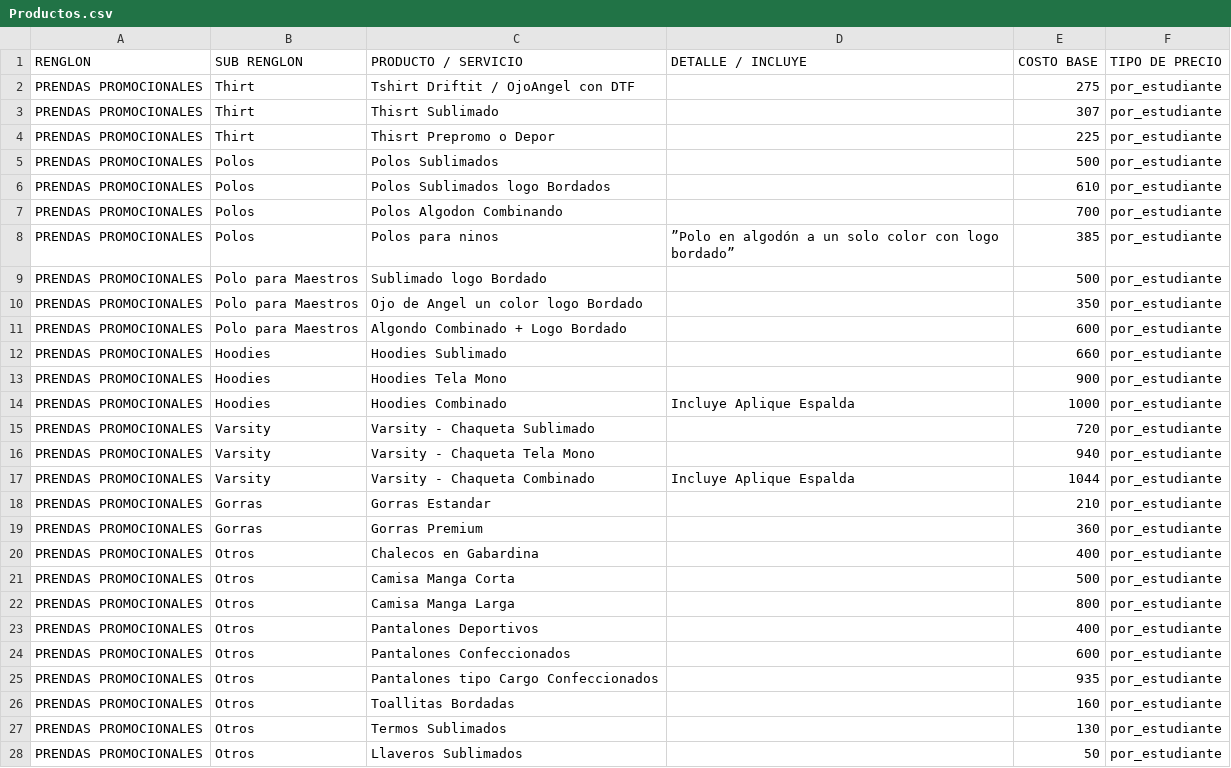
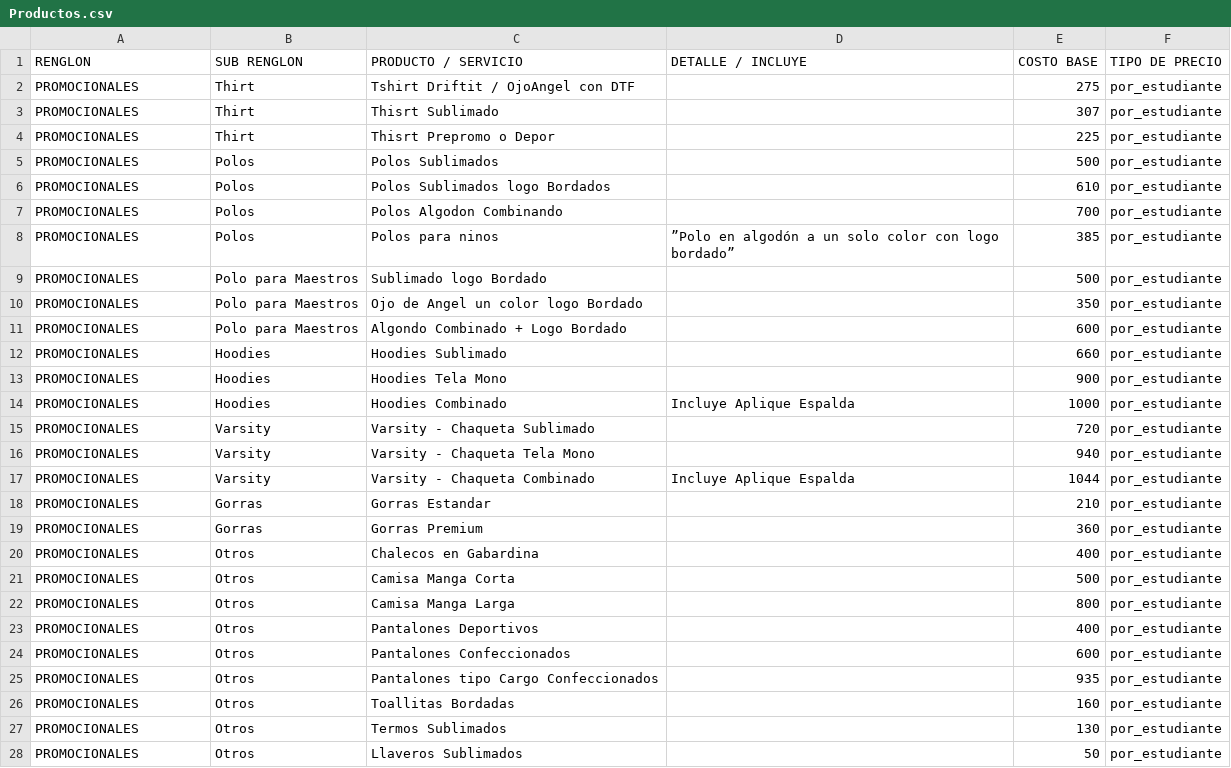
Before and after one commit to moisesgross37/proyecto-gestion, a CSV file: Productos.csv, drawn as a sheet; only a part is shown; the diff covers the shown part only.

Commit message:
Update Productos.csv

```diff
--- a/Productos.csv
+++ b/Productos.csv
@@ -1,28 +1,28 @@
 RENGLON,SUB RENGLON,PRODUCTO / SERVICIO,DETALLE / INCLUYE,COSTO BASE,TIPO DE PRECIO
-PRENDAS PROMOCIONALES,Thirt,Tshirt Driftit / OjoAngel con DTF,,275,por_estudiante
-PRENDAS PROMOCIONALES,Thirt,Thisrt Sublimado,,307,por_estudiante
-PRENDAS PROMOCIONALES,Thirt,Thisrt Prepromo o Depor,,225,por_estudiante
-PRENDAS PROMOCIONALES,Polos,Polos Sublimados,,500,por_estudiante
-PRENDAS PROMOCIONALES,Polos,Polos Sublimados logo Bordados,,610,por_estudiante
-PRENDAS PROMOCIONALES,Polos,Polos Algodon Combinando,,700,por_estudiante
-PRENDAS PROMOCIONALES,Polos,Polos para ninos,”Polo en algodón a un solo color con logo bordado”,385,por_estudiante
-PRENDAS PROMOCIONALES,Polo para Maestros,Sublimado logo Bordado,,500,por_estudiante
-PRENDAS PROMOCIONALES,Polo para Maestros,Ojo de Angel un color logo Bordado,,350,por_estudiante
-PRENDAS PROMOCIONALES,Polo para Maestros,Algondo Combinado + Logo Bordado,,600,por_estudiante
-PRENDAS PROMOCIONALES,Hoodies,Hoodies Sublimado,,660,por_estudiante
-PRENDAS PROMOCIONALES,Hoodies,Hoodies Tela Mono,,900,por_estudiante
-PRENDAS PROMOCIONALES,Hoodies,Hoodies Combinado,Incluye Aplique Espalda,1000,por_estudiante
-PRENDAS PROMOCIONALES,Varsity,Varsity - Chaqueta Sublimado,,720,por_estudiante
-PRENDAS PROMOCIONALES,Varsity,Varsity - Chaqueta Tela Mono,,940,por_estudiante
-PRENDAS PROMOCIONALES,Varsity,Varsity - Chaqueta Combinado,Incluye Aplique Espalda,1044,por_estudiante
-PRENDAS PROMOCIONALES,Gorras,Gorras Estandar,,210,por_estudiante
-PRENDAS PROMOCIONALES,Gorras,Gorras Premium,,360,por_estudiante
-PRENDAS PROMOCIONALES,Otros,Chalecos en Gabardina,,400,por_estudiante
-PRENDAS PROMOCIONALES,Otros,Camisa Manga Corta,,500,por_estudiante
-PRENDAS PROMOCIONALES,Otros,Camisa Manga Larga,,800,por_estudiante
-PRENDAS PROMOCIONALES,Otros,Pantalones Deportivos,,400,por_estudiante
-PRENDAS PROMOCIONALES,Otros,Pantalones Confeccionados,,600,por_estudiante
-PRENDAS PROMOCIONALES,Otros,Pantalones tipo Cargo Confeccionados,,935,por_estudiante
-PRENDAS PROMOCIONALES,Otros,Toallitas Bordadas,,160,por_estudiante
-PRENDAS PROMOCIONALES,Otros,Termos Sublimados,,130,por_estudiante
-PRENDAS PROMOCIONALES,Otros,Llaveros Sublimados,,50,por_estudiante
+PROMOCIONALES,Thirt,Tshirt Driftit / OjoAngel con DTF,,275,por_estudiante
+PROMOCIONALES,Thirt,Thisrt Sublimado,,307,por_estudiante
+PROMOCIONALES,Thirt,Thisrt Prepromo o Depor,,225,por_estudiante
+PROMOCIONALES,Polos,Polos Sublimados,,500,por_estudiante
+PROMOCIONALES,Polos,Polos Sublimados logo Bordados,,610,por_estudiante
+PROMOCIONALES,Polos,Polos Algodon Combinando,,700,por_estudiante
+PROMOCIONALES,Polos,Polos para ninos,”Polo en algodón a un solo color con logo bordado”,385,por_estudiante
+PROMOCIONALES,Polo para Maestros,Sublimado logo Bordado,,500,por_estudiante
+PROMOCIONALES,Polo para Maestros,Ojo de Angel un color logo Bordado,,350,por_estudiante
+PROMOCIONALES,Polo para Maestros,Algondo Combinado + Logo Bordado,,600,por_estudiante
+PROMOCIONALES,Hoodies,Hoodies Sublimado,,660,por_estudiante
+PROMOCIONALES,Hoodies,Hoodies Tela Mono,,900,por_estudiante
+PROMOCIONALES,Hoodies,Hoodies Combinado,Incluye Aplique Espalda,1000,por_estudiante
+PROMOCIONALES,Varsity,Varsity - Chaqueta Sublimado,,720,por_estudiante
+PROMOCIONALES,Varsity,Varsity - Chaqueta Tela Mono,,940,por_estudiante
+PROMOCIONALES,Varsity,Varsity - Chaqueta Combinado,Incluye Aplique Espalda,1044,por_estudiante
+PROMOCIONALES,Gorras,Gorras Estandar,,210,por_estudiante
+PROMOCIONALES,Gorras,Gorras Premium,,360,por_estudiante
+PROMOCIONALES,Otros,Chalecos en Gabardina,,400,por_estudiante
+PROMOCIONALES,Otros,Camisa Manga Corta,,500,por_estudiante
+PROMOCIONALES,Otros,Camisa Manga Larga,,800,por_estudiante
+PROMOCIONALES,Otros,Pantalones Deportivos,,400,por_estudiante
+PROMOCIONALES,Otros,Pantalones Confeccionados,,600,por_estudiante
+PROMOCIONALES,Otros,Pantalones tipo Cargo Confeccionados,,935,por_estudiante
+PROMOCIONALES,Otros,Toallitas Bordadas,,160,por_estudiante
+PROMOCIONALES,Otros,Termos Sublimados,,130,por_estudiante
+PROMOCIONALES,Otros,Llaveros Sublimados,,50,por_estudiante
```
Also changed, not shown: 18 edited cells elsewhere in this file.
